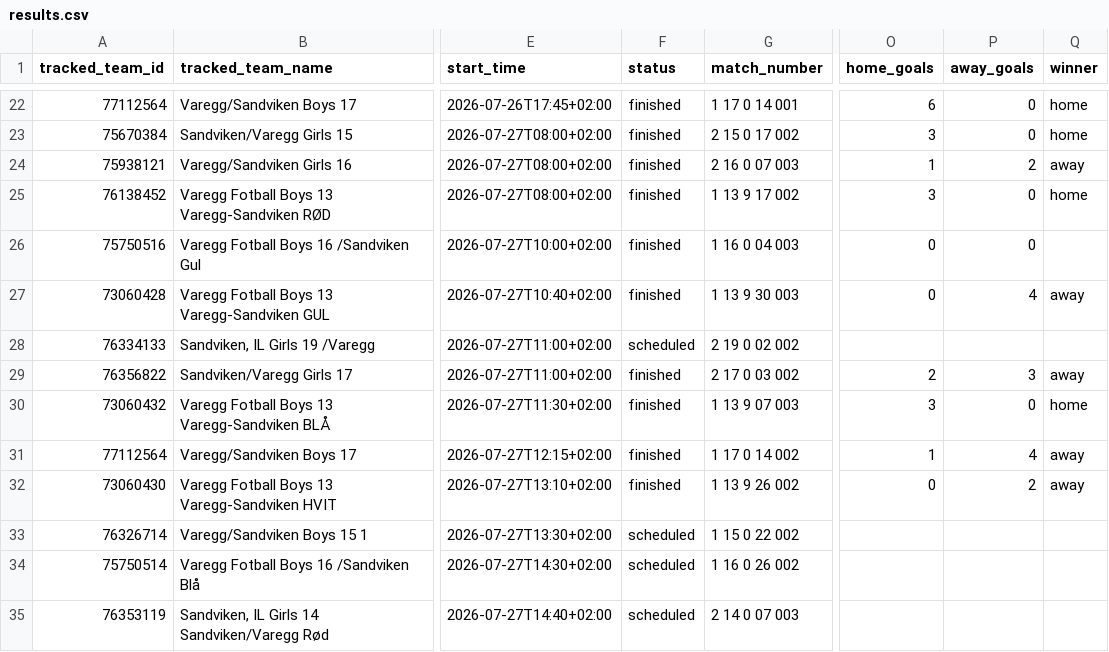
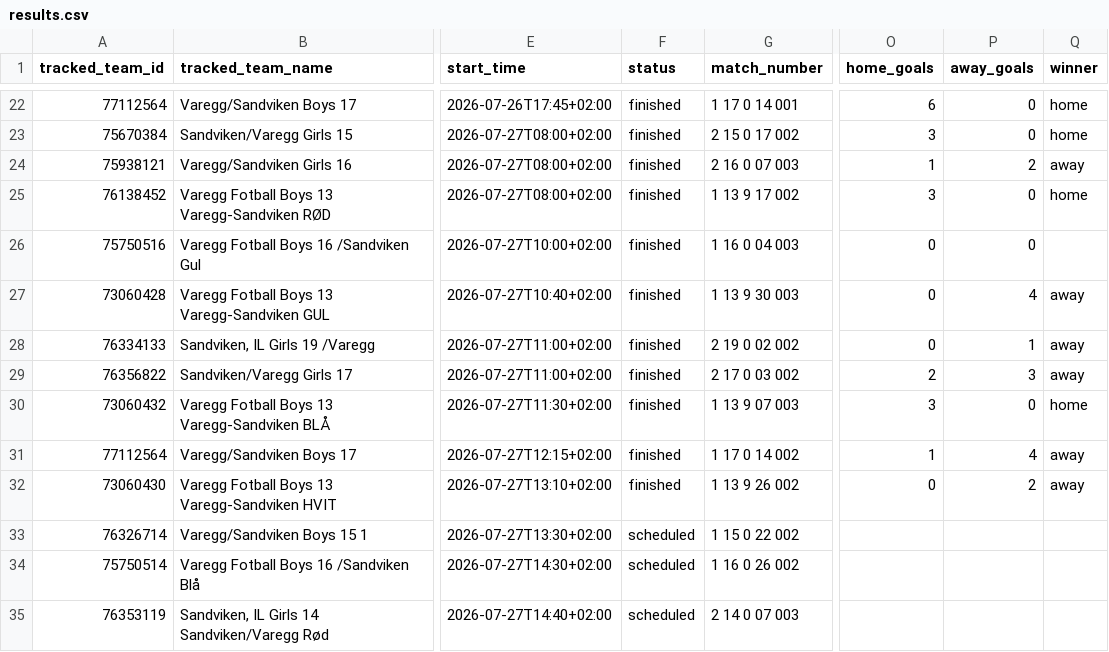
Before and after one commit to lambrechts/2026-norwaycup-resultater, a CSV file: data/results.csv, drawn as a sheet; only a part is shown, gaps mark what is left out; the diff names each change by its address in the sheet, - before the commit and + after, or states it on an @@ line.

```diff
--- a/data/results.csv
+++ b/data/results.csv
-F28 (status): scheduled
+F28 (status): finished
-O28 (home_goals): (empty)
+O28 (home_goals): 0
-P28 (away_goals): (empty)
+P28 (away_goals): 1
-Q28 (winner): (empty)
+Q28 (winner): away
```
